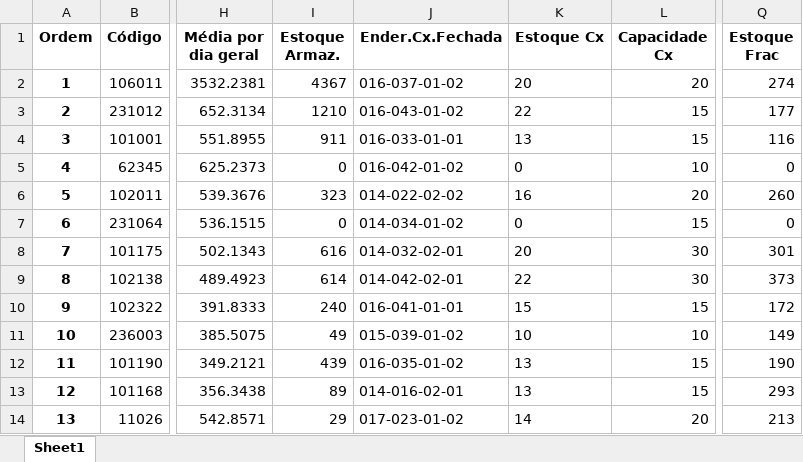
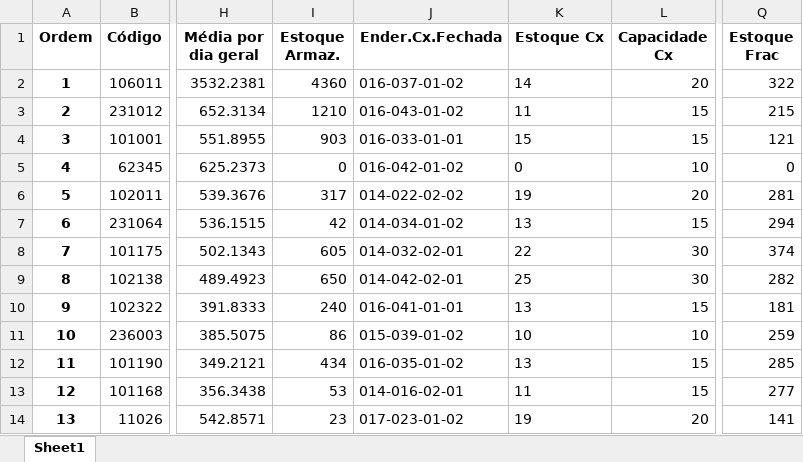
Before and after one commit to renandelamorena/Projeto_Curva_ABC, an Excel workbook: data/tratamento_curva_abc/dados_tratados/curva_abc_geral.xlsx, sheet Sheet1, drawn as a sheet; only a part is shown, gaps mark what is left out; values as stored, in another font and other column widths than the file's, no borders; the diff covers the shown part only; the diff names each change by its address in the sheet, - before the commit and + after, or states it on an @@ line.

```diff
--- a/data/tratamento_curva_abc/dados_tratados/curva_abc_geral.xlsx (sheet Sheet1)
+++ b/data/tratamento_curva_abc/dados_tratados/curva_abc_geral.xlsx (sheet Sheet1)
-I2 (Estoque Armaz.): 4367
+I2 (Estoque Armaz.): 4360
-K2 (Estoque Cx): 20
+K2 (Estoque Cx): 14
-Q2 (Estoque Frac): 274
+Q2 (Estoque Frac): 322
-K3 (Estoque Cx): 22
+K3 (Estoque Cx): 11
-Q3 (Estoque Frac): 177
+Q3 (Estoque Frac): 215
-I4 (Estoque Armaz.): 911
+I4 (Estoque Armaz.): 903
-K4 (Estoque Cx): 13
+K4 (Estoque Cx): 15
-Q4 (Estoque Frac): 116
+Q4 (Estoque Frac): 121
-I6 (Estoque Armaz.): 323
+I6 (Estoque Armaz.): 317
-K6 (Estoque Cx): 16
+K6 (Estoque Cx): 19
-Q6 (Estoque Frac): 260
+Q6 (Estoque Frac): 281
-I7 (Estoque Armaz.): 0
+I7 (Estoque Armaz.): 42
-K7 (Estoque Cx): 0
+K7 (Estoque Cx): 13
-Q7 (Estoque Frac): 0
+Q7 (Estoque Frac): 294
-I8 (Estoque Armaz.): 616
+I8 (Estoque Armaz.): 605
-K8 (Estoque Cx): 20
+K8 (Estoque Cx): 22
-Q8 (Estoque Frac): 301
+Q8 (Estoque Frac): 374
-I9 (Estoque Armaz.): 614
+I9 (Estoque Armaz.): 650
-K9 (Estoque Cx): 22
+K9 (Estoque Cx): 25
-Q9 (Estoque Frac): 373
+Q9 (Estoque Frac): 282
-K10 (Estoque Cx): 15
+K10 (Estoque Cx): 13
-Q10 (Estoque Frac): 172
+Q10 (Estoque Frac): 181
-I11 (Estoque Armaz.): 49
+I11 (Estoque Armaz.): 86
-Q11 (Estoque Frac): 149
+Q11 (Estoque Frac): 259
-I12 (Estoque Armaz.): 439
+I12 (Estoque Armaz.): 434
-Q12 (Estoque Frac): 190
+Q12 (Estoque Frac): 285
-I13 (Estoque Armaz.): 89
+I13 (Estoque Armaz.): 53
-K13 (Estoque Cx): 13
+K13 (Estoque Cx): 11
-Q13 (Estoque Frac): 293
+Q13 (Estoque Frac): 277
-I14 (Estoque Armaz.): 29
+I14 (Estoque Armaz.): 23
-K14 (Estoque Cx): 14
+K14 (Estoque Cx): 19
-Q14 (Estoque Frac): 213
+Q14 (Estoque Frac): 141
```
Also changed, not shown: 1 added row, 1 removed row and 1766 edited cells elsewhere in this sheet, data/tratamento_curva_abc/dados_tratados/curva_abc_frac.xlsx, data/tratamento_curva_abc/datasets/curva_cx.xlsx, 5 other files.
